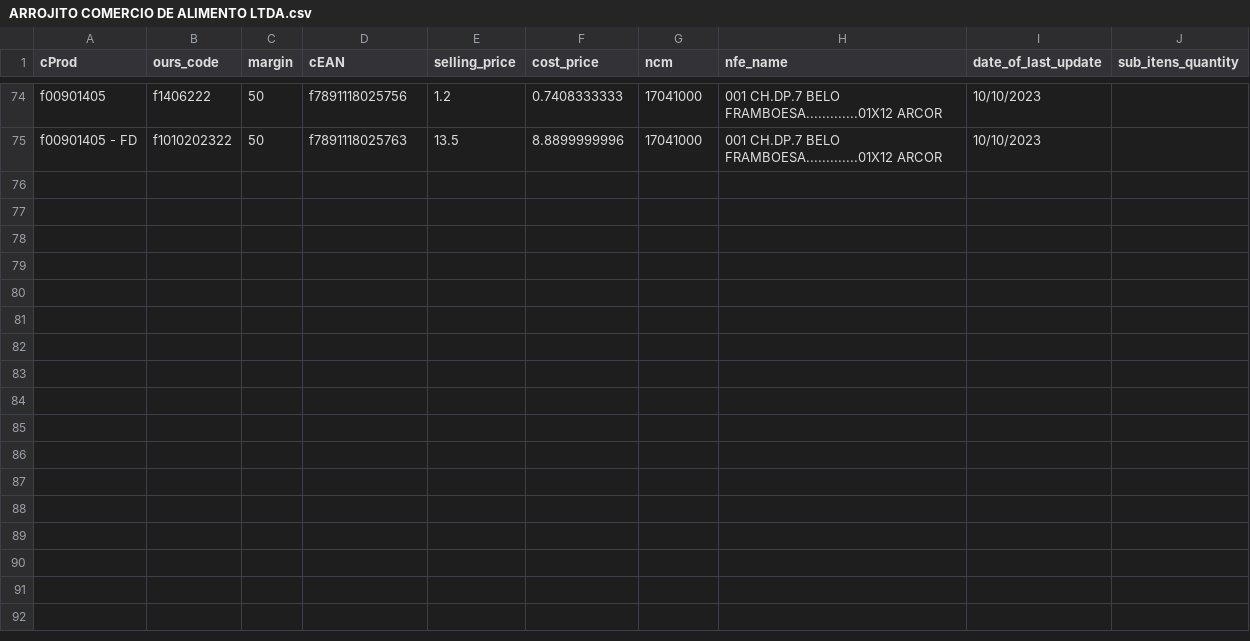
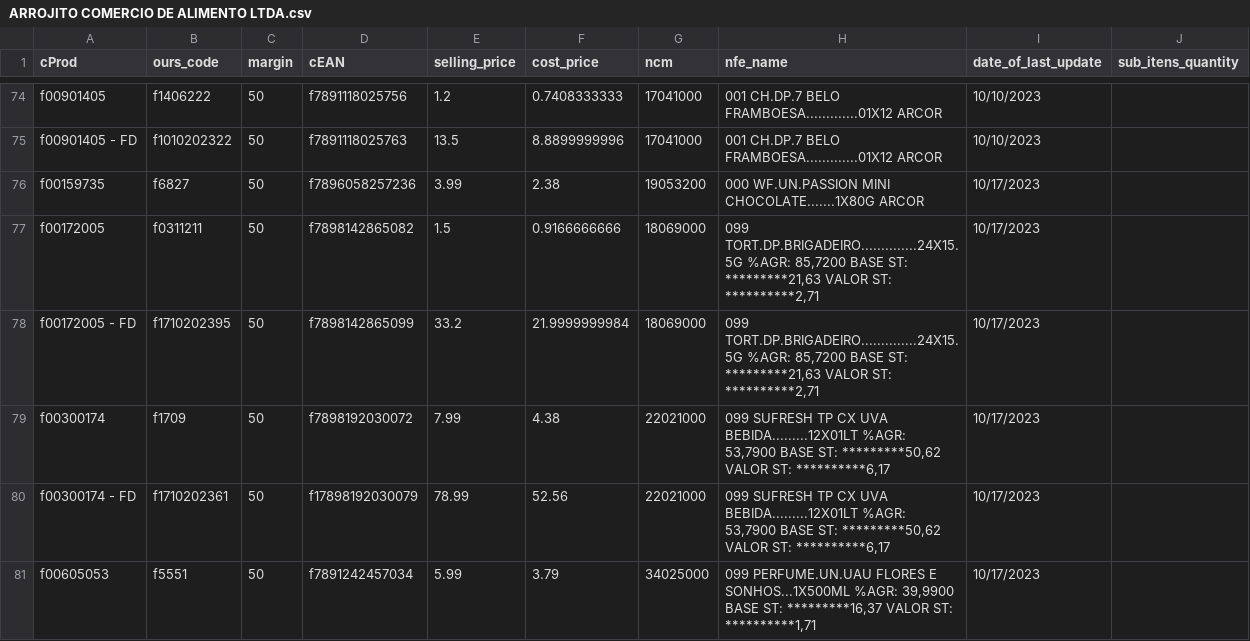
Before and after one commit to I3run01/bot-update-price-python, a CSV file: database/ARROJITO COMERCIO DE ALIMENTO LTDA.csv, drawn as a sheet; only a part is shown, gaps mark what is left out; the diff names each change by its address in the sheet, - before the commit and + after, or states it on an @@ line.

```diff
--- a/database/ARROJITO COMERCIO DE ALIMENTO LTDA.csv
+++ b/database/ARROJITO COMERCIO DE ALIMENTO LTDA.csv
+row 76: f00159735 | f6827 | 50 | f7896058257236 | 3.99 | 2.38 | 19053200 | 000 WF.UN.PASSION MINI CHOCOLATE.......1X80G ARCOR | 10/17/2023
+row 77: f00172005 | f0311211 | 50 | f7898142865082 | 1.5 | 0.9166666666 | 18069000 | 099 TORT.DP.BRIGADEIRO..............24X15.5G %AGR: 85,7200 BASE ST: *********21,63 VALOR ST: **********2,71 | 10/17/2023
+row 78: f00172005 - FD | f1710202395 | 50 | f7898142865099 | 33.2 | 21.9999999984 | 18069000 | 099 TORT.DP.BRIGADEIRO..............24X15.5G %AGR: 85,7200 BASE ST: *********21,63 VALOR ST: **********2,71 | 10/17/2023
+row 79: f00300174 | f1709 | 50 | f7898192030072 | 7.99 | 4.38 | 22021000 | 099 SUFRESH TP CX UVA BEBIDA.........12X01LT %AGR: 53,7900 BASE ST: *********50,62 VALOR ST: **********6,17 | 10/17/2023
+row 80: f00300174 - FD | f1710202361 | 50 | f17898192030079 | 78.99 | 52.56 | 22021000 | 099 SUFRESH TP CX UVA BEBIDA.........12X01LT %AGR: 53,7900 BASE ST: *********50,62 VALOR ST: **********6,17 | 10/17/2023
+row 81: f00605053 | f5551 | 50 | f7891242457034 | 5.99 | 3.79 | 34025000 | 099 PERFUME.UN.UAU FLORES E SONHOS...1X500ML %AGR: 39,9900 BASE ST: *********16,37 VALOR ST: **********1,71 | 10/17/2023
```
Also changed, not shown: database/BOCCHI COM. DE SECOS E MOLHADOS LTDA.csv, database/Nestle Brasil Ltda.csv, 2 other files.
